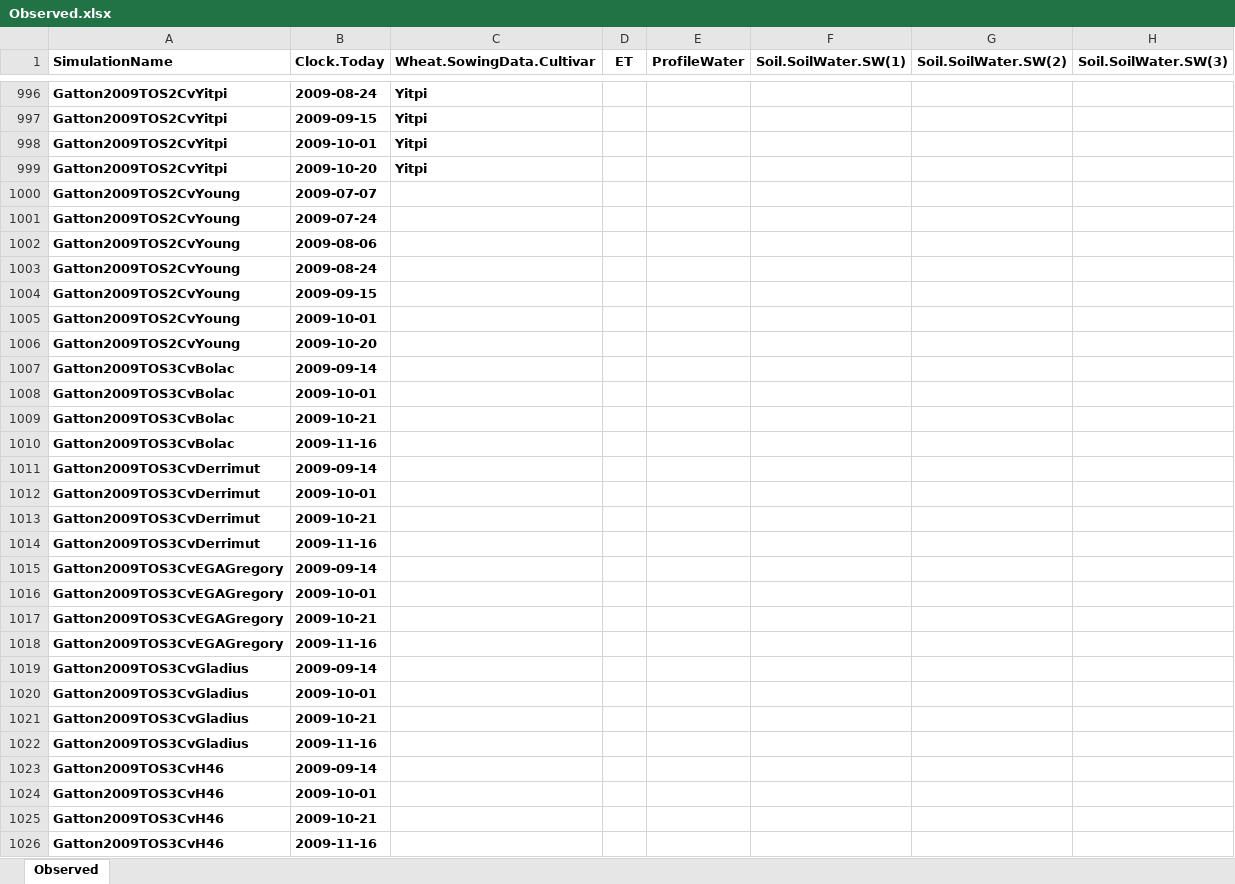
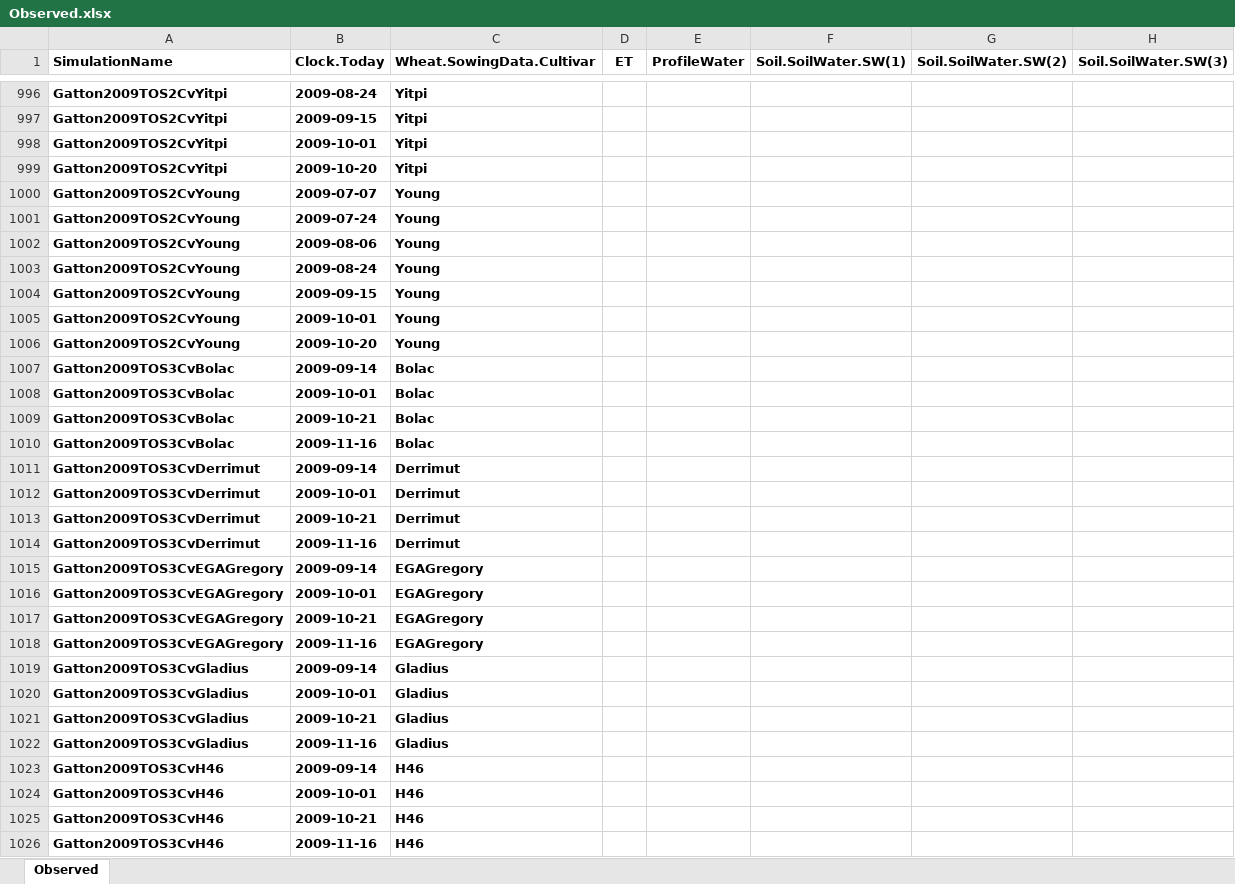
Before and after one commit to APSIMInitiative/ApsimX, an Excel workbook: Prototypes/Wheat/Observed.xlsx, sheet Observed, drawn as a sheet; only a part is shown, gaps mark what is left out; values as stored, in another font and other column widths than the file's, no borders; the diff covers the shown part only; the diff names each change by its address in the sheet, - before the commit and + after, or states it on an @@ line.

Commit message:
Neils Observed Data added

```diff
--- a/Prototypes/Wheat/Observed.xlsx (sheet Observed)
+++ b/Prototypes/Wheat/Observed.xlsx (sheet Observed)
-C1000:C1006 (Wheat.SowingData.Cultivar): (empty)
+C1000:C1006 (Wheat.SowingData.Cultivar): Young
-C1007:C1010 (Wheat.SowingData.Cultivar): (empty)
+C1007:C1010 (Wheat.SowingData.Cultivar): Bolac
-C1011:C1014 (Wheat.SowingData.Cultivar): (empty)
+C1011:C1014 (Wheat.SowingData.Cultivar): Derrimut
-C1015:C1018 (Wheat.SowingData.Cultivar): (empty)
+C1015:C1018 (Wheat.SowingData.Cultivar): EGAGregory
-C1019:C1022 (Wheat.SowingData.Cultivar): (empty)
+C1019:C1022 (Wheat.SowingData.Cultivar): Gladius
-C1023:C1026 (Wheat.SowingData.Cultivar): (empty)
+C1023:C1026 (Wheat.SowingData.Cultivar): H46
```
Also changed, not shown: other rows of this sheet.
